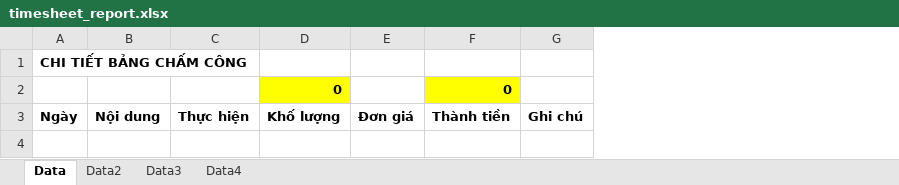
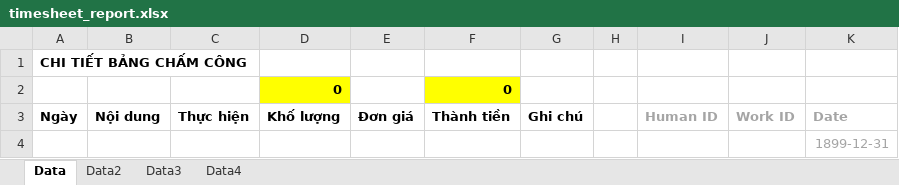
Before and after one commit to szen7dev/trixgo-cbs-micro, an Excel workbook: files/templates/excels/timesheet_report.xlsx, sheet Data, drawn as a sheet; values as stored, in another font and other column widths than the file's, no borders; the diff names each change by its address in the sheet, - before the commit and + after, or states it on an @@ line.

```diff
--- a/files/templates/excels/timesheet_report.xlsx (sheet Data)
+++ b/files/templates/excels/timesheet_report.xlsx (sheet Data)
+column H, empty
+column I, row 3: Human ID
+column J, row 3: Work ID
+column K, row 3: Date
+row 4:  |  |  |  |  |  |  |  |  |  | 1899-12-31
```
Also changed, not shown: 5 other files.
